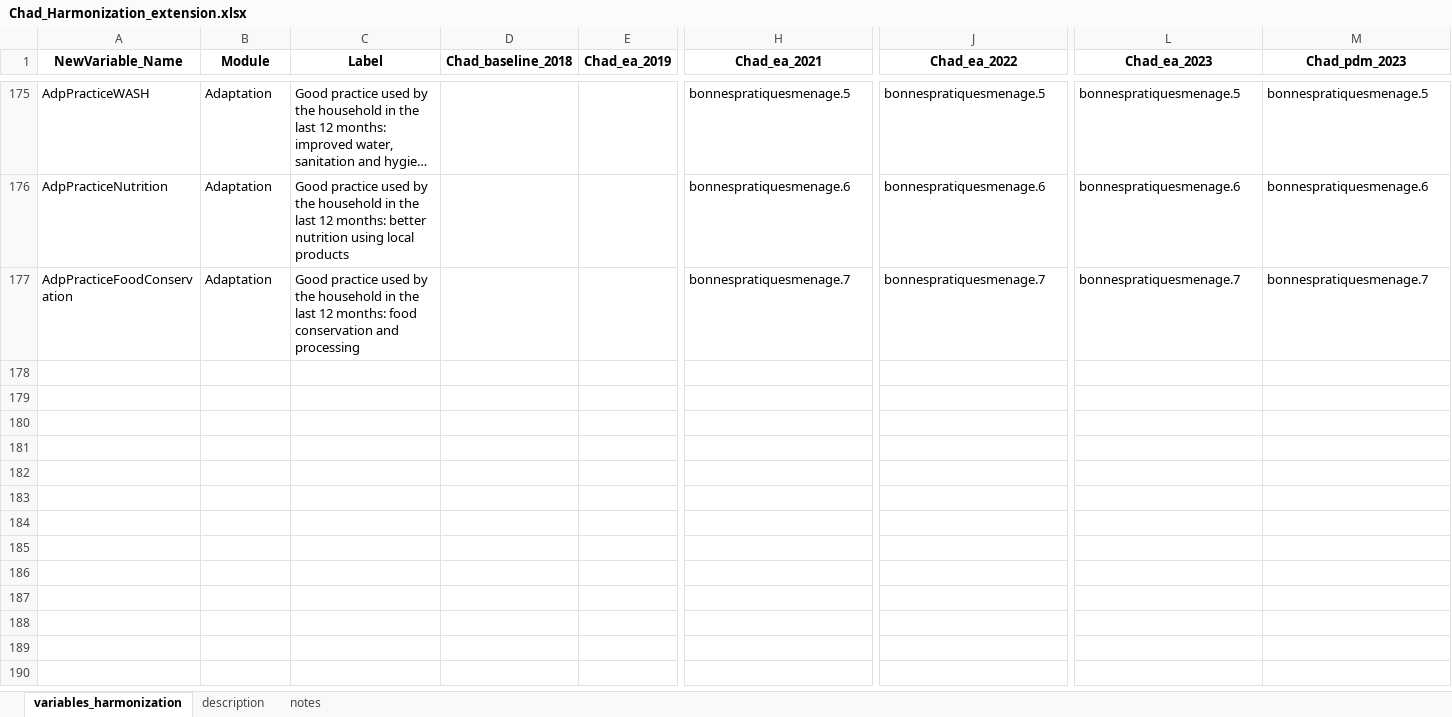
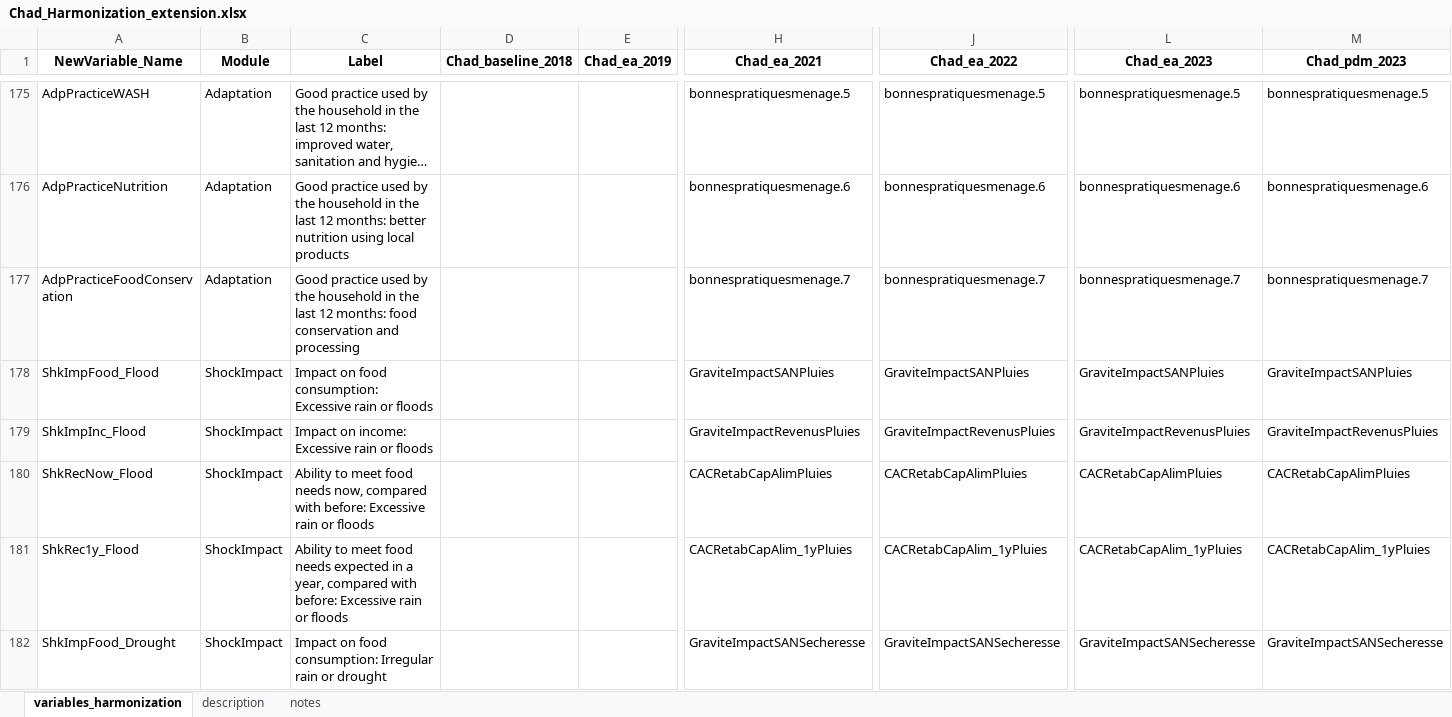
Before and after one commit to Abson-dev/WFP_Chad_Cost_Benefit_Analysis_data_merging, an Excel workbook: harmonization/Chad_Harmonization_extension.xlsx, sheet variables_harmonization, drawn as a sheet; only a part is shown, gaps mark what is left out; long unchanged cells end in …; values as stored, in another font and other column widths than the file's, no borders; rows hold the shown columns only; the diff covers the shown part only; the diff names each change by its address in the sheet, - before the commit and + after, or states it on an @@ line.

Commit message:
Add shock impact and recovery, programme effects, markets, accountability and additions modules

```diff
--- a/harmonization/Chad_Harmonization_extension.xlsx (sheet variables_harmonization)
+++ b/harmonization/Chad_Harmonization_extension.xlsx (sheet variables_harmonization)
+row 178: ShkImpFood_Flood | ShockImpact | Impact on food consumption: Excessive rain or floods |  |  | GraviteImpactSANPluies | GraviteImpactSANPluies | GraviteImpactSANPluies | GraviteImpactSANPluies
+row 179: ShkImpInc_Flood | ShockImpact | Impact on income: Excessive rain or floods |  |  | GraviteImpactRevenusPluies | GraviteImpactRevenusPluies | GraviteImpactRevenusPluies | GraviteImpactRevenusPluies
+row 180: ShkRecNow_Flood | ShockImpact | Ability to meet food needs now, compared with before: Excessive rain or floods |  |  | CACRetabCapAlimPluies | CACRetabCapAlimPluies | CACRetabCapAlimPluies | CACRetabCapAlimPluies
+row 181: ShkRec1y_Flood | ShockImpact | Ability to meet food needs expected in a year, compared with before: Excessive rain or floods |  |  | CACRetabCapAlim_1yPluies | CACRetabCapAlim_1yPluies | CACRetabCapAlim_1yPluies | CACRetabCapAlim_1yPluies
+row 182: ShkImpFood_Drought | ShockImpact | Impact on food consumption: Irregular rain or drought |  |  | GraviteImpactSANSecheresse | GraviteImpactSANSecheresse | GraviteImpactSANSecheresse | GraviteImpactSANSecheresse
```
Also changed, not shown: 124 added rows elsewhere in this sheet, sheet notes, 18 other files.
